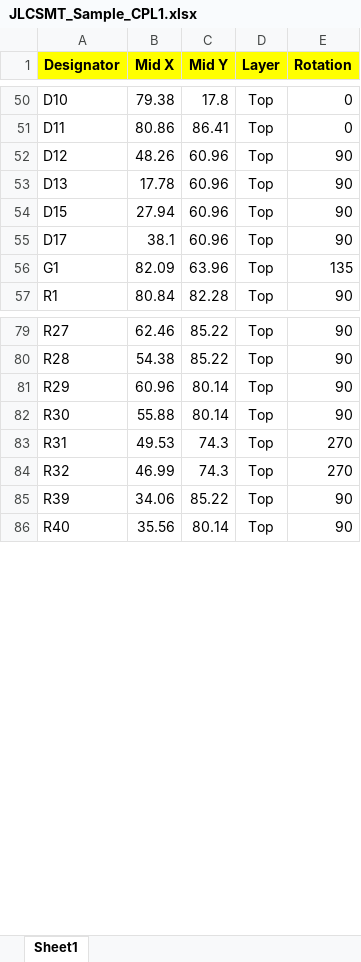
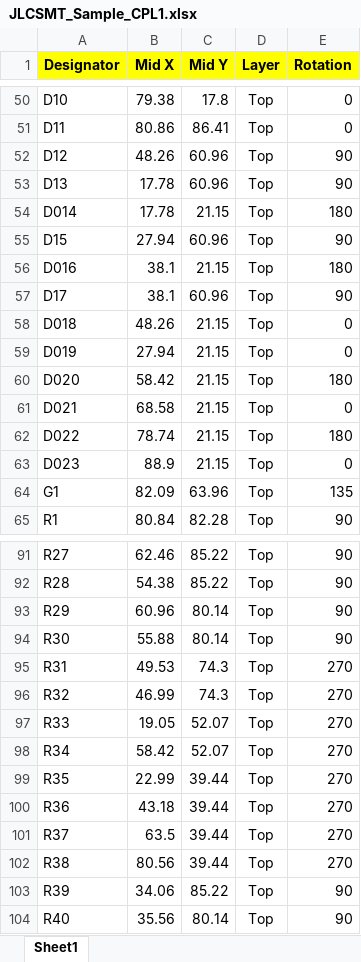
Before and after one commit to Meisterschulen-am-Ostbahnhof-Munchen/ISOBUS_Hardware, an Excel workbook: Hutschienenmoped-XL/JLCSMT_Sample_CPL1.xlsx, sheet Sheet1, drawn as a sheet; only a part is shown, gaps mark what is left out; values as stored, in another font and other column widths than the file's, no borders; the diff covers the shown part only; the diff names each change by its address in the sheet, - before the commit and + after, or states it on an @@ line.

Commit message:
Update Excel files for Hutschienenmoped-XL.

```diff
--- a/Hutschienenmoped-XL/JLCSMT_Sample_CPL1.xlsx (sheet Sheet1)
+++ b/Hutschienenmoped-XL/JLCSMT_Sample_CPL1.xlsx (sheet Sheet1)
+row 54: D014 | 17.78 | 21.15 | Top | 180
+row 56: D016 | 38.1 | 21.15 | Top | 180
+row 58: D018 | 48.26 | 21.15 | Top | 0
+row 59: D019 | 27.94 | 21.15 | Top | 0
+row 60: D020 | 58.42 | 21.15 | Top | 180
+row 61: D021 | 68.58 | 21.15 | Top | 0
+row 62: D022 | 78.74 | 21.15 | Top | 180
+row 63: D023 | 88.9 | 21.15 | Top | 0
+row 97: R33 | 19.05 | 52.07 | Top | 270
+row 98: R34 | 58.42 | 52.07 | Top | 270
+row 99: R35 | 22.99 | 39.44 | Top | 270
+row 100: R36 | 43.18 | 39.44 | Top | 270
+row 101: R37 | 63.5 | 39.44 | Top | 270
+row 102: R38 | 80.56 | 39.44 | Top | 270
```
Also changed, not shown: 4 added rows and 14 edited cells elsewhere in this sheet, Hutschienenmoped-XL/Sample-BOM_JLCSMT.xlsx.
